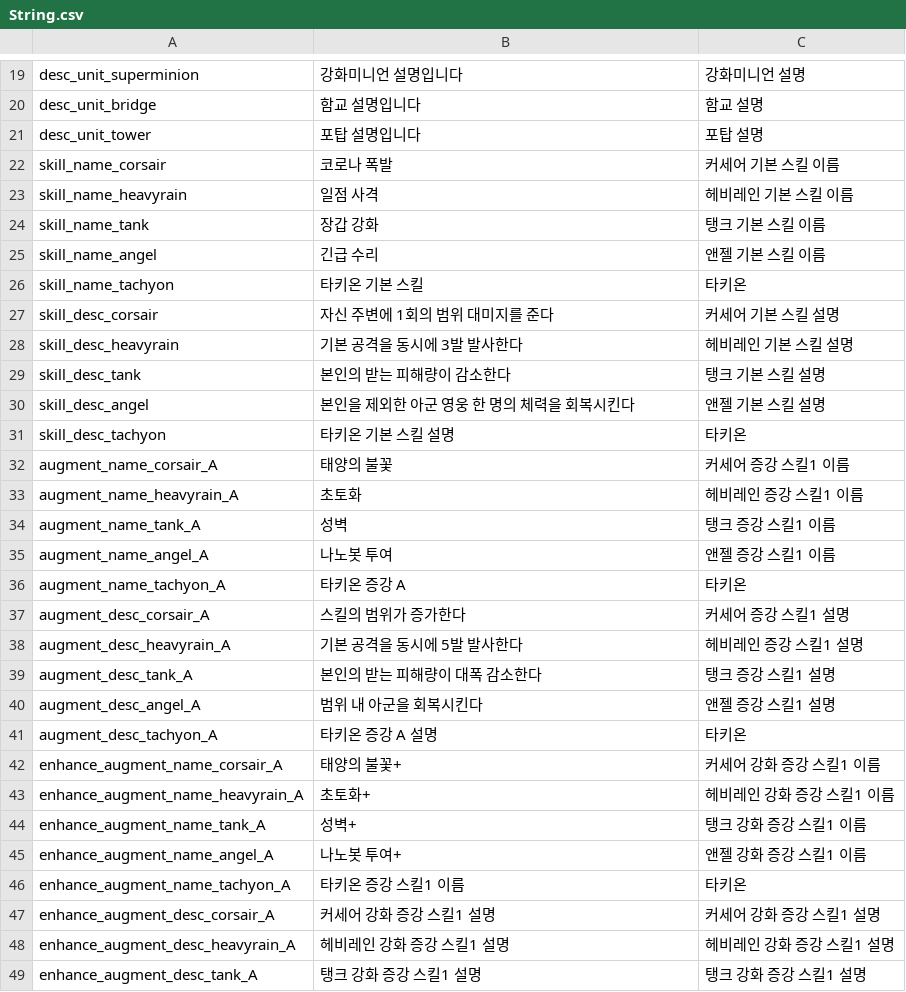
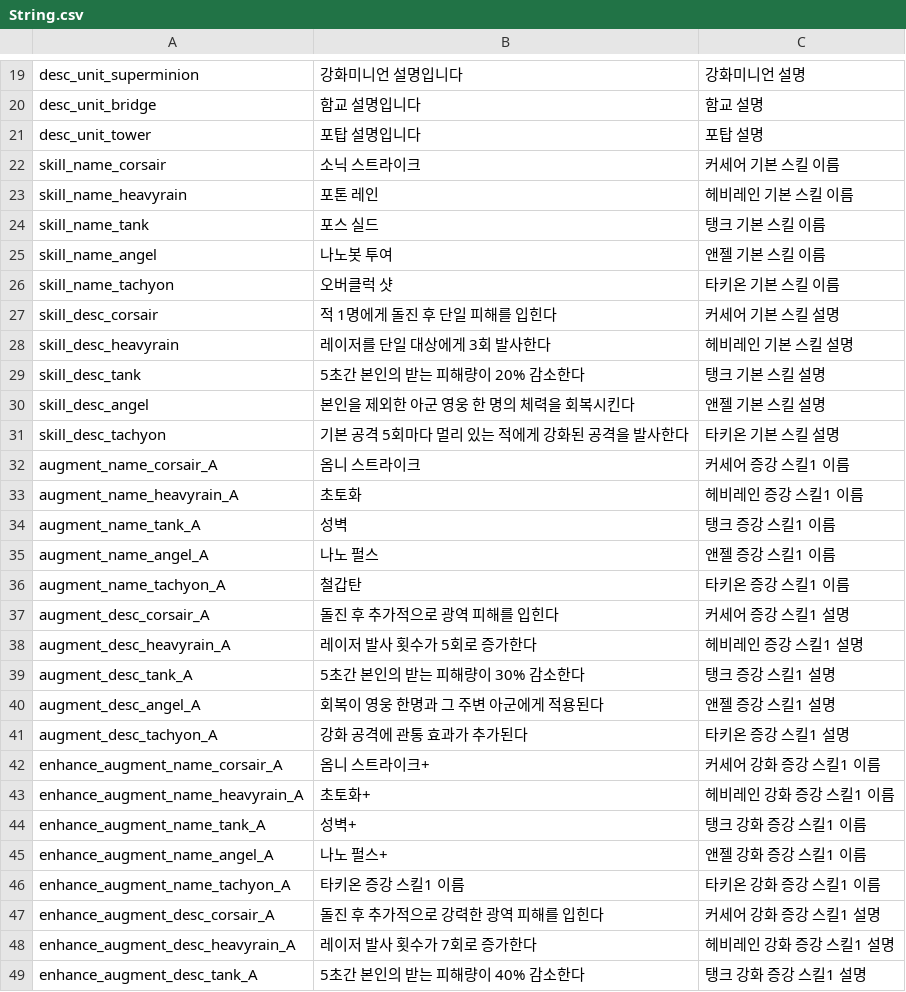
Before and after one commit to Hyunjoongjoo/Project_Astro, a CSV file: Assets/_Data/Csv/String.csv, drawn as a sheet; only a part is shown, gaps mark what is left out; the diff covers the shown part only.

```diff
--- a/Assets/_Data/Csv/String.csv
+++ b/Assets/_Data/Csv/String.csv
@@ -21,29 +21,29 @@ desc_unit_bridge,함교 설명입니다,함교 설명
 desc_unit_tower,포탑 설명입니다,포탑 설명
-skill_name_corsair,코로나 폭발,커세어 기본 스킬 이름
-skill_name_heavyrain,일점 사격,헤비레인 기본 스킬 이름
-skill_name_tank,장갑 강화,탱크 기본 스킬 이름
-skill_name_angel,긴급 수리,앤젤 기본 스킬 이름
-skill_name_tachyon,타키온 기본 스킬,타키온
-skill_desc_corsair,자신 주변에 1회의 범위 대미지를 준다,커세어 기본 스킬 설명
-skill_desc_heavyrain,기본 공격을 동시에 3발 발사한다,헤비레인 기본 스킬 설명
-skill_desc_tank,본인의 받는 피해량이 감소한다,탱크 기본 스킬 설명
+skill_name_corsair,소닉 스트라이크,커세어 기본 스킬 이름
+skill_name_heavyrain,포톤 레인,헤비레인 기본 스킬 이름
+skill_name_tank,포스 실드,탱크 기본 스킬 이름
+skill_name_angel,나노봇 투여,앤젤 기본 스킬 이름
+skill_name_tachyon,오버클럭 샷,타키온 기본 스킬 이름
+skill_desc_corsair,적 1명에게 돌진 후 단일 피해를 입힌다,커세어 기본 스킬 설명
+skill_desc_heavyrain,레이저를 단일 대상에게 3회 발사한다,헤비레인 기본 스킬 설명
+skill_desc_tank,5초간 본인의 받는 피해량이 20% 감소한다,탱크 기본 스킬 설명
 skill_desc_angel,본인을 제외한 아군 영웅 한 명의 체력을 회복시킨다,앤젤 기본 스킬 설명
-skill_desc_tachyon,타키온 기본 스킬 설명,타키온
-augment_name_corsair_A,태양의 불꽃,커세어 증강 스킬1 이름
+skill_desc_tachyon,기본 공격 5회마다 멀리 있는 적에게 강화된 공격을 발사한다,타키온 기본 스킬 설명
+augment_name_corsair_A,옴니 스트라이크,커세어 증강 스킬1 이름
 augment_name_heavyrain_A,초토화,헤비레인 증강 스킬1 이름
 augment_name_tank_A,성벽,탱크 증강 스킬1 이름
-augment_name_angel_A,나노봇 투여,앤젤 증강 스킬1 이름
-augment_name_tachyon_A,타키온 증강 A,타키온
-augment_desc_corsair_A,스킬의 범위가 증가한다,커세어 증강 스킬1 설명
-augment_desc_heavyrain_A,기본 공격을 동시에 5발 발사한다,헤비레인 증강 스킬1 설명
-augment_desc_tank_A,본인의 받는 피해량이 대폭 감소한다,탱크 증강 스킬1 설명
-augment_desc_angel_A,범위 내 아군을 회복시킨다,앤젤 증강 스킬1 설명
-augment_desc_tachyon_A,타키온 증강 A 설명,타키온
-enhance_augment_name_corsair_A,태양의 불꽃+,커세어 강화 증강 스킬1 이름
+augment_name_angel_A,나노 펄스,앤젤 증강 스킬1 이름
+augment_name_tachyon_A,철갑탄,타키온 증강 스킬1 이름
+augment_desc_corsair_A,돌진 후 추가적으로 광역 피해를 입힌다,커세어 증강 스킬1 설명
+augment_desc_heavyrain_A,레이저 발사 횟수가 5회로 증가한다,헤비레인 증강 스킬1 설명
+augment_desc_tank_A,5초간 본인의 받는 피해량이 30% 감소한다,탱크 증강 스킬1 설명
+augment_desc_angel_A,회복이 영웅 한명과 그 주변 아군에게 적용된다,앤젤 증강 스킬1 설명
+augment_desc_tachyon_A,강화 공격에 관통 효과가 추가된다,타키온 증강 스킬1 설명
+enhance_augment_name_corsair_A,옴니 스트라이크+,커세어 강화 증강 스킬1 이름
 enhance_augment_name_heavyrain_A,초토화+,헤비레인 강화 증강 스킬1 이름
 enhance_augment_name_tank_A,성벽+,탱크 강화 증강 스킬1 이름
-enhance_augment_name_angel_A,나노봇 투여+,앤젤 강화 증강 스킬1 이름
-enhance_augment_name_tachyon_A,타키온 증강 스킬1 이름,타키온
-enhance_augment_desc_corsair_A,커세어 강화 증강 스킬1 설명,커세어 강화 증강 스킬1 설명
-enhance_augment_desc_heavyrain_A,헤비레인 강화 증강 스킬1 설명,헤비레인 강화 증강 스킬1 설명
-enhance_augment_desc_tank_A,탱크 강화 증강 스킬1 설명,탱크 강화 증강 스킬1 설명
+enhance_augment_name_angel_A,나노 펄스+,앤젤 강화 증강 스킬1 이름
+enhance_augment_name_tachyon_A,타키온 증강 스킬1 이름,타키온 강화 증강 스킬1 이름
+enhance_augment_desc_corsair_A,돌진 후 추가적으로 강력한 광역 피해를 입힌다,커세어 강화 증강 스킬1 설명
+enhance_augment_desc_heavyrain_A,레이저 발사 횟수가 7회로 증가한다,헤비레인 강화 증강 스킬1 설명
+enhance_augment_desc_tank_A,5초간 본인의 받는 피해량이 40% 감소한다,탱크 강화 증강 스킬1 설명
```
Also changed, not shown: 3 added rows and 32 edited cells elsewhere in this file, Assets/_Data/Csv/MatchReward.csv.
